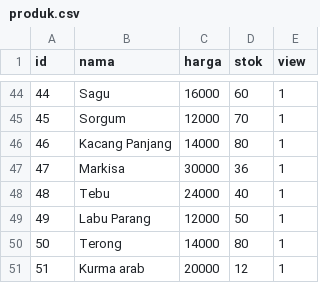
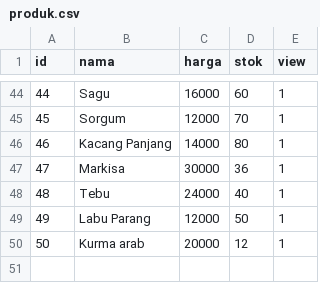
Before and after one commit to MasFana/algo1akhir, a CSV file: produk.csv, drawn as a sheet; only a part is shown, gaps mark what is left out; removed rows and columns are numbered as before the commit, all else as after; the diff names each change by its address in the sheet, - before the commit and + after, or states it on an @@ line.

Commit message:
Remove Terong and add Kurma arab to produk.csv

```diff
--- a/produk.csv
+++ b/produk.csv
-row 50: 50 | Terong | 14000 | 80 | 1
@@ column A (id) renumbered from row 50 down @@
```
